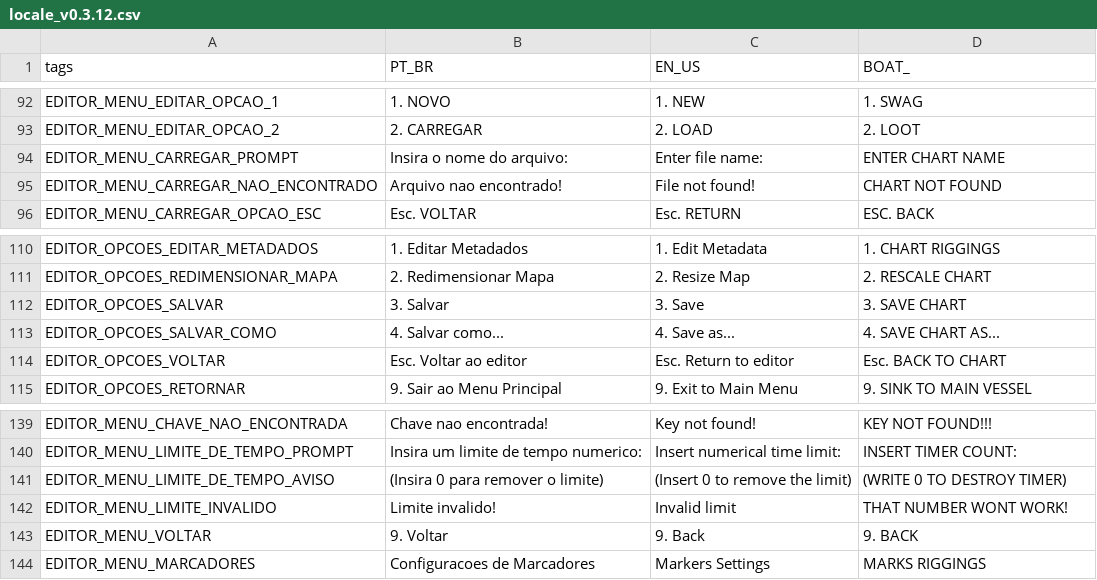
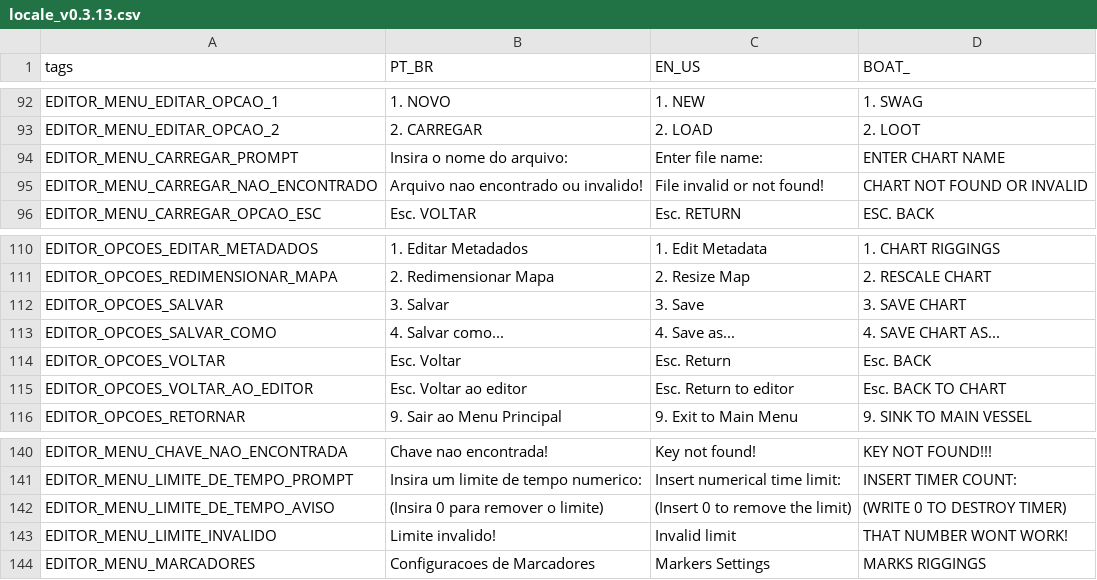
Before and after one commit to fer-amdias/quatro, a CSV file: buildtools/locale_v0.3.13.csv (was buildtools/locale_v0.3.12.csv), drawn as a sheet; only a part is shown, gaps mark what is left out.

Commit message:
feat: update locale

```diff
--- a/buildtools/locale_v0.3.12.csv
+++ b/buildtools/locale_v0.3.13.csv
@@ -398,3 +398,3 @@ EDITOR_MENU_EDITAR_OPCAO_2,2. CARREGAR,2. LOAD,2. LOOT
 EDITOR_MENU_CARREGAR_PROMPT,Insira o nome do arquivo:,Enter file name:,ENTER CHART NAME
-EDITOR_MENU_CARREGAR_NAO_ENCONTRADO,Arquivo nao encontrado!,File not found!,CHART NOT FOUND
+EDITOR_MENU_CARREGAR_NAO_ENCONTRADO,Arquivo nao encontrado ou invalido!,File invalid or not found!,CHART NOT FOUND OR INVALID
 EDITOR_MENU_CARREGAR_OPCAO_ESC,Esc. VOLTAR,Esc. RETURN,ESC. BACK
@@ -417,3 +417,4 @@ EDITOR_OPCOES_SALVAR,3. Salvar,3. Save,3. SAVE CHART
 EDITOR_OPCOES_SALVAR_COMO,4. Salvar como...,4. Save as...,4. SAVE CHART AS...
-EDITOR_OPCOES_VOLTAR,Esc. Voltar ao editor,Esc. Return to editor,Esc. BACK TO CHART
+EDITOR_OPCOES_VOLTAR,Esc. Voltar,Esc. Return,Esc. BACK
+EDITOR_OPCOES_VOLTAR_AO_EDITOR,Esc. Voltar ao editor,Esc. Return to editor,Esc. BACK TO CHART
 EDITOR_OPCOES_RETORNAR,9. Sair ao Menu Principal,9. Exit to Main Menu,9. SINK TO MAIN VESSEL
@@ -455,3 +456,2 @@ EDITOR_MENU_LIMITE_DE_TEMPO_AVISO,(Insira 0 para remover o limite),(Insert 0 to
 EDITOR_MENU_LIMITE_INVALIDO,Limite invalido!,Invalid limit,THAT NUMBER WONT WORK!
-EDITOR_MENU_VOLTAR,9. Voltar,9. Back,9. BACK
 EDITOR_MENU_MARCADORES,Configuracoes de Marcadores,Markers Settings,MARKS RIGGINGS
```
Also changed, not shown: 1 other file.
